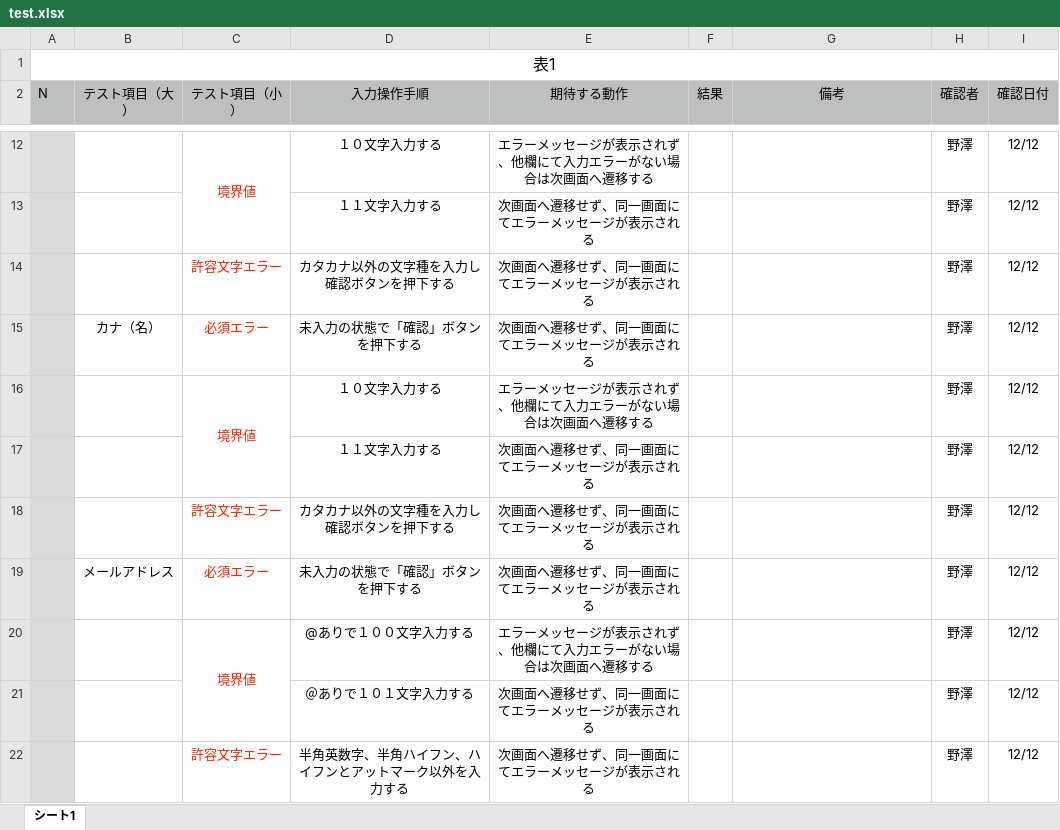
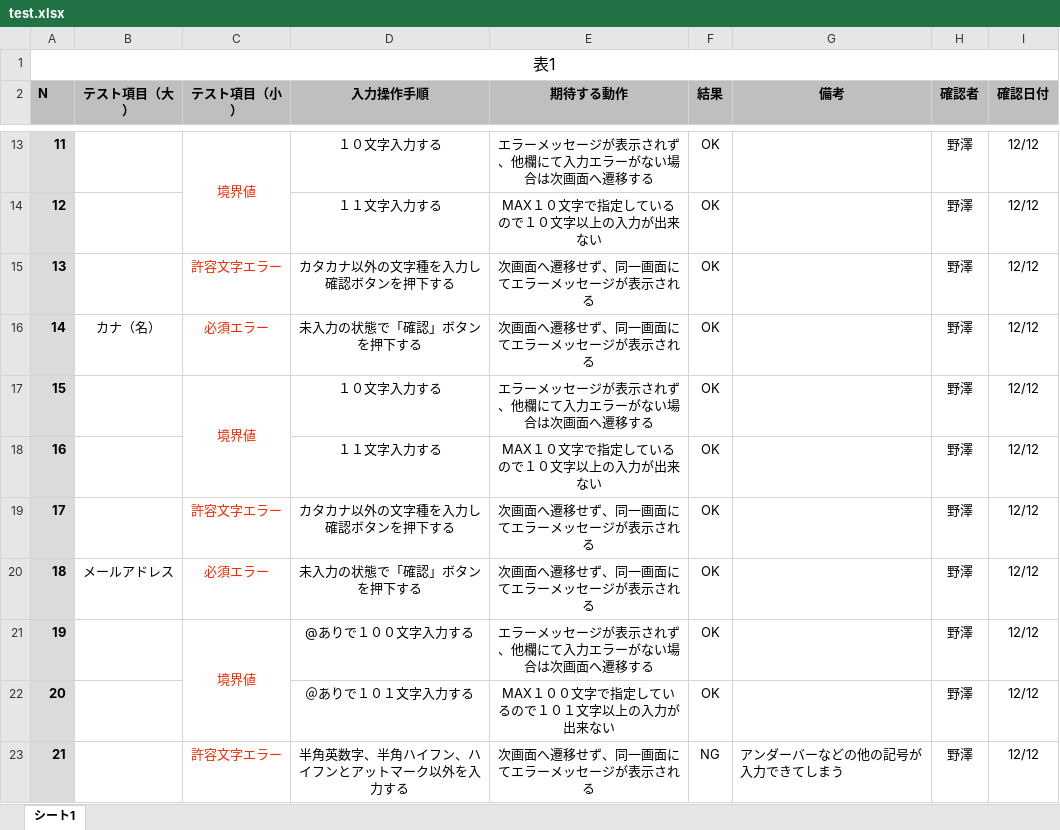
Before and after one commit to reiminozawa/diworks, an Excel workbook: test.xlsx, sheet シート1, drawn as a sheet; only a part is shown, gaps mark what is left out; values as stored, in another font and other column widths than the file's, no borders; addresses are those after the commit; the diff covers the shown part only; the diff names each change by its address in the sheet, - before the commit and + after, or states it on an @@ line.

```diff
--- a/test.xlsx (sheet シート1)
+++ b/test.xlsx (sheet シート1)
-A2:I2 bold: off
+A2:I2 bold: on
-A13 (N): (empty)
+A13 (N): 11
-F13:F22 (結果): (empty)
+F13:F22 (結果): OK
-A14 (N): (empty)
+A14 (N): 12
-E14 (期待する動作): 次画面へ遷移せず、同一画面にてエラーメッセージが表示される
+E14 (期待する動作): MAX１０文字で指定しているので１０文字以上の入力が出来ない
-A15 (N): (empty)
+A15 (N): 13
-A16 (N): (empty)
+A16 (N): 14
-A17 (N): (empty)
+A17 (N): 15
-A18 (N): (empty)
+A18 (N): 16
-E18 (期待する動作): 次画面へ遷移せず、同一画面にてエラーメッセージが表示される
+E18 (期待する動作): MAX１０文字で指定しているので１０文字以上の入力が出来ない
-A19 (N): (empty)
+A19 (N): 17
-A20 (N): (empty)
+A20 (N): 18
-A21 (N): (empty)
+A21 (N): 19
-A22 (N): (empty)
+A22 (N): 20
-E22 (期待する動作): 次画面へ遷移せず、同一画面にてエラーメッセージが表示される
+E22 (期待する動作): MAX１００文字で指定しているので１０１文字以上の入力が出来ない
-A23 (N): (empty)
+A23 (N): 21
-F23 (結果): (empty)
+F23 (結果): NG
-G23 (備考): (empty)
+G23 (備考): アンダーバーなどの他の記号が入力できてしまう
```
Also changed, not shown: 31 added rows, 76 edited cells, cell formats and merged cells elsewhere in this sheet, 1 other file.
